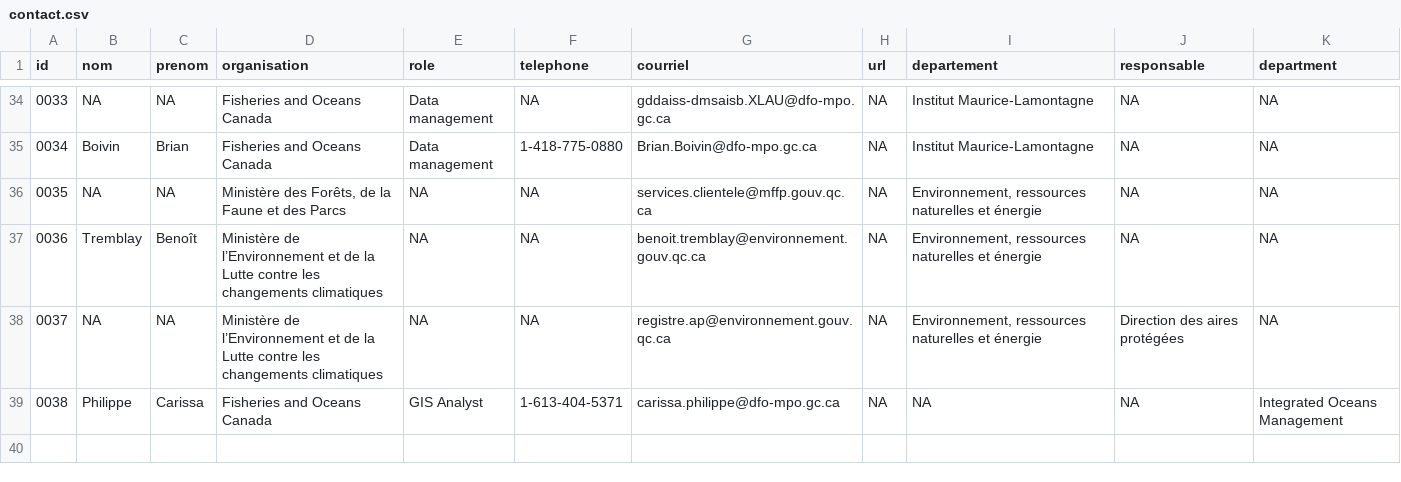
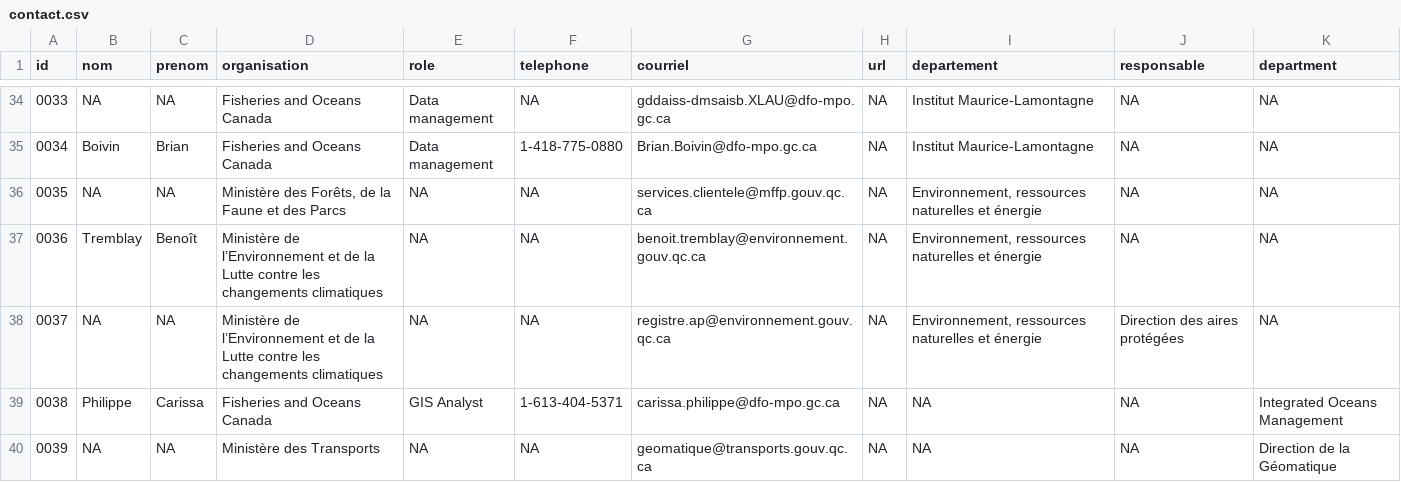
Before and after one commit to EffetsCumulatifsNavigation/ceanav, a CSV file: data/data-contact/contact.csv, drawn as a sheet; only a part is shown, gaps mark what is left out.

```diff
--- a/data/data-contact/contact.csv
+++ b/data/data-contact/contact.csv
@@ -39 +39,2 @@
 "0038","Philippe","Carissa","Fisheries and Oceans Canada","GIS Analyst","1-613-404-5371","carissa.philippe@dfo-mpo.gc.ca",NA,NA,NA,"Integrated Oceans Management"
+"0039",NA,NA,"Ministère des Transports",NA,NA,"geomatique@transports.gouv.qc.ca",NA,NA,NA,"Direction de la Géomatique"
```
Also changed, not shown: data/data-metadata/metadata.csv, 9 other files.
